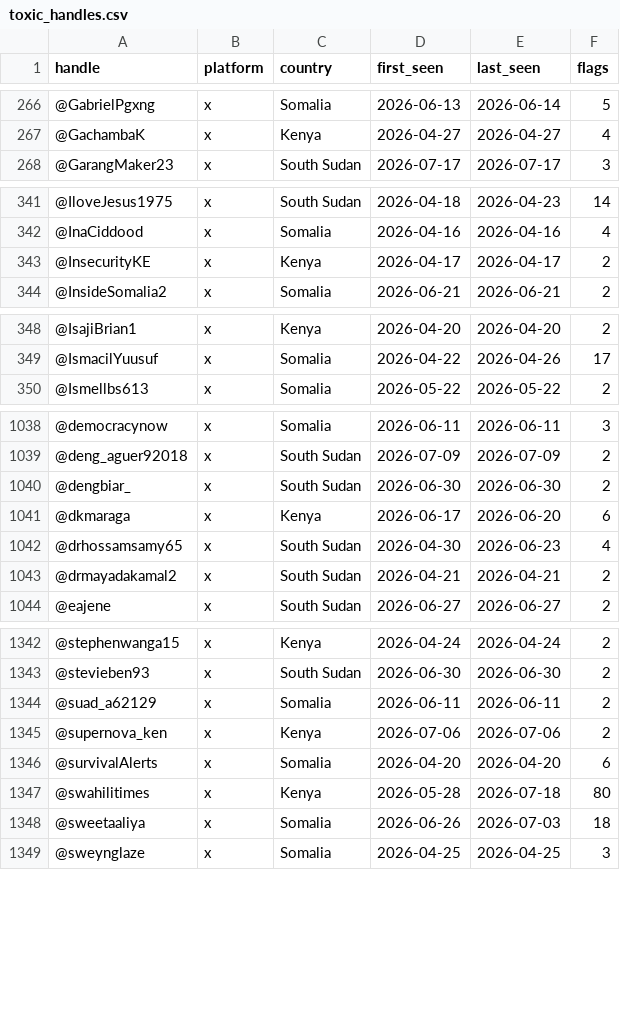
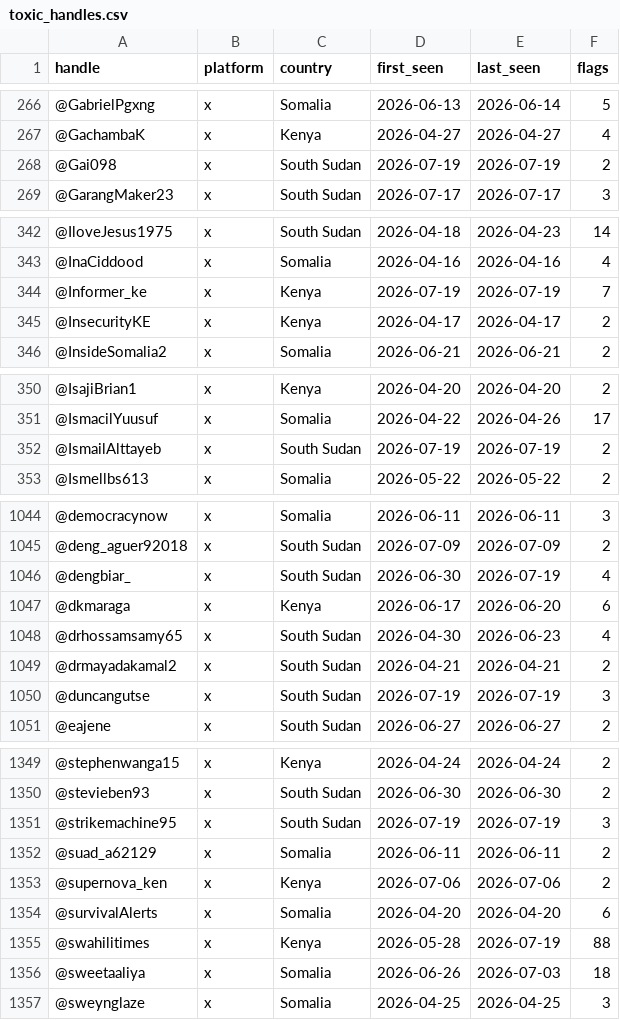
Before and after one commit to KSvend/IRIS, a CSV file: monitoring/autolearn/toxic_handles.csv, drawn as a sheet; only a part is shown, gaps mark what is left out; the diff covers the shown part only.

```diff
--- a/monitoring/autolearn/toxic_handles.csv
+++ b/monitoring/autolearn/toxic_handles.csv
@@ -267,2 +267,3 @@ handle,platform,country,first_seen,last_seen,flags
 @GachambaK,x,Kenya,2026-04-27,2026-04-27,4
+@Gai098,x,South Sudan,2026-07-19,2026-07-19,2
 @GarangMaker23,x,South Sudan,2026-07-17,2026-07-17,3
@@ -342,2 +343,3 @@ handle,platform,country,first_seen,last_seen,flags
 @InaCiddood,x,Somalia,2026-04-16,2026-04-16,4
+@Informer_ke,x,Kenya,2026-07-19,2026-07-19,7
 @InsecurityKE,x,Kenya,2026-04-17,2026-04-17,2
@@ -349,2 +351,3 @@ handle,platform,country,first_seen,last_seen,flags
 @IsmacilYuusuf,x,Somalia,2026-04-22,2026-04-26,17
+@IsmailAlttayeb,x,South Sudan,2026-07-19,2026-07-19,2
 @Ismellbs613,x,Somalia,2026-05-22,2026-05-22,2
@@ -1039,3 +1045,3 @@ handle,platform,country,first_seen,last_seen,flags
 @deng_aguer92018,x,South Sudan,2026-07-09,2026-07-09,2
-@dengbiar_,x,South Sudan,2026-06-30,2026-06-30,2
+@dengbiar_,x,South Sudan,2026-06-30,2026-07-19,4
 @dkmaraga,x,Kenya,2026-06-17,2026-06-20,6
@@ -1043,2 +1049,3 @@ handle,platform,country,first_seen,last_seen,flags
 @drmayadakamal2,x,South Sudan,2026-04-21,2026-04-21,2
+@duncangutse,x,South Sudan,2026-07-19,2026-07-19,3
 @eajene,x,South Sudan,2026-06-27,2026-06-27,2
@@ -1343,2 +1350,3 @@ handle,platform,country,first_seen,last_seen,flags
 @stevieben93,x,South Sudan,2026-06-30,2026-06-30,2
+@strikemachine95,x,South Sudan,2026-07-19,2026-07-19,3
 @suad_a62129,x,Somalia,2026-06-11,2026-06-11,2
@@ -1346,3 +1354,3 @@ handle,platform,country,first_seen,last_seen,flags
 @survivalAlerts,x,Somalia,2026-04-20,2026-04-20,6
-@swahilitimes,x,Kenya,2026-05-28,2026-07-18,80
+@swahilitimes,x,Kenya,2026-05-28,2026-07-19,88
 @sweetaaliya,x,Somalia,2026-06-26,2026-07-03,18
```
Also changed, not shown: 4 added rows and 45 edited cells elsewhere in this file, monitoring/autolearn/learned_keywords_hs.csv, monitoring/autolearn/narrative_discoveries.csv, 9 other files.
